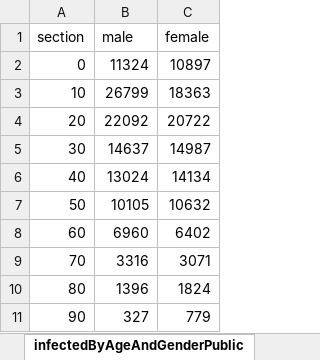
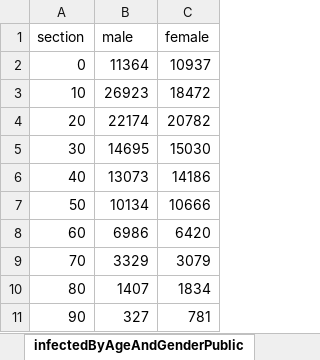
Before and after one commit to erasta/CovidDataIsrael, an Excel workbook: out/covid.xlsx, sheet infectedByAgeAndGenderPublic, drawn as a sheet; values as stored, in another font and other column widths than the file's, no borders; the diff names each change by its address in the sheet, - before the commit and + after, or states it on an @@ line.

```diff
--- a/out/covid.xlsx (sheet infectedByAgeAndGenderPublic)
+++ b/out/covid.xlsx (sheet infectedByAgeAndGenderPublic)
-B2 (male): 11324
+B2 (male): 11364
-C2 (female): 10897
+C2 (female): 10937
-B3 (male): 26799
+B3 (male): 26923
-C3 (female): 18363
+C3 (female): 18472
-B4 (male): 22092
+B4 (male): 22174
-C4 (female): 20722
+C4 (female): 20782
-B5 (male): 14637
+B5 (male): 14695
-C5 (female): 14987
+C5 (female): 15030
-B6 (male): 13024
+B6 (male): 13073
-C6 (female): 14134
+C6 (female): 14186
-B7 (male): 10105
+B7 (male): 10134
-C7 (female): 10632
+C7 (female): 10666
-B8 (male): 6960
+B8 (male): 6986
-C8 (female): 6402
+C8 (female): 6420
-B9 (male): 3316
+B9 (male): 3329
-C9 (female): 3071
+C9 (female): 3079
-B10 (male): 1396
+B10 (male): 1407
-C10 (female): 1824
+C10 (female): 1834
-C11 (female): 779
+C11 (female): 781
```
Also changed, not shown: sheet contagionDataPerCityPublic, sheet patientsPerDate, sheet hospitalStatus, sheet doublingRate, sheet infectedPerDate, sheet testResultsPerDate, 9 more sheets, 17 other files.
